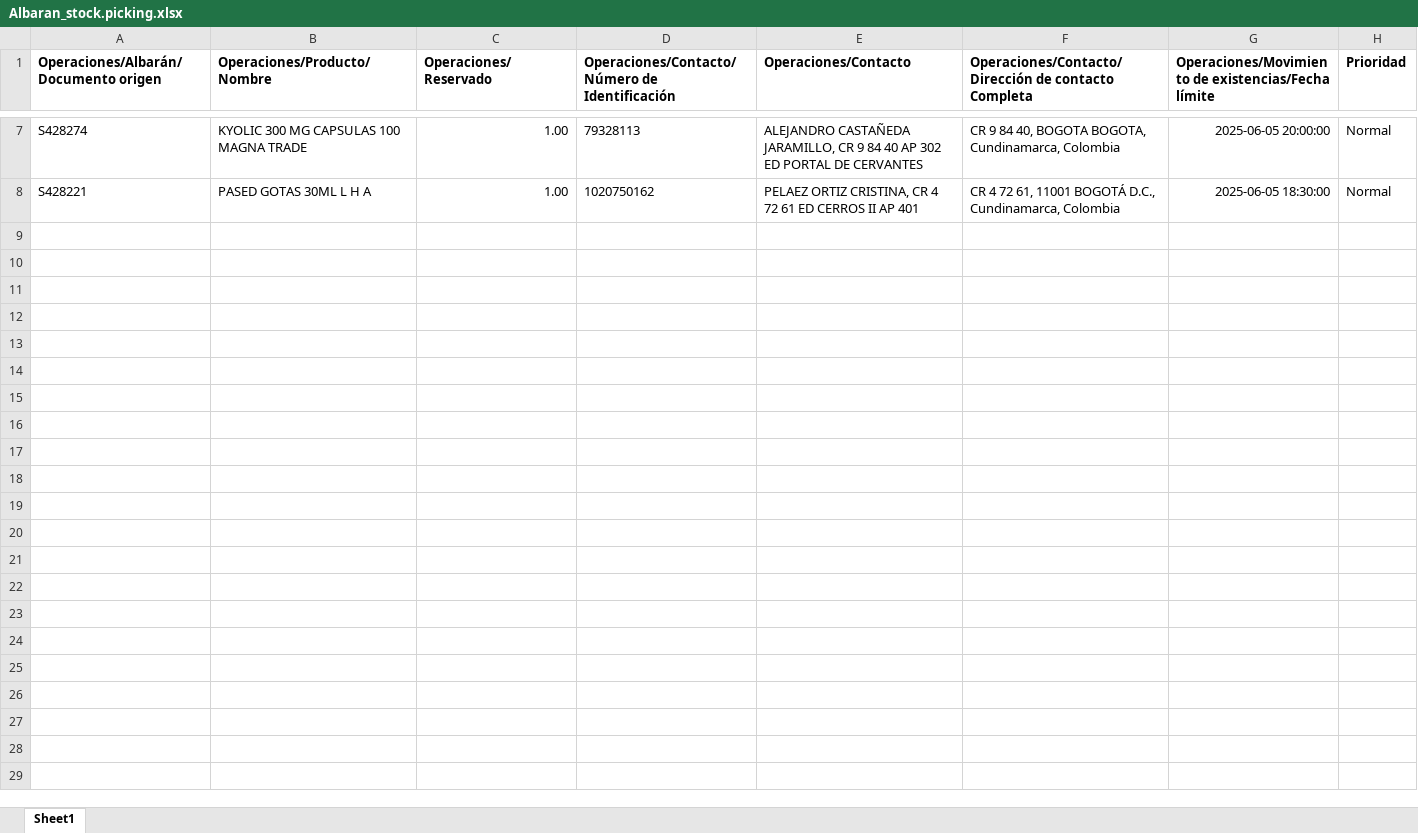
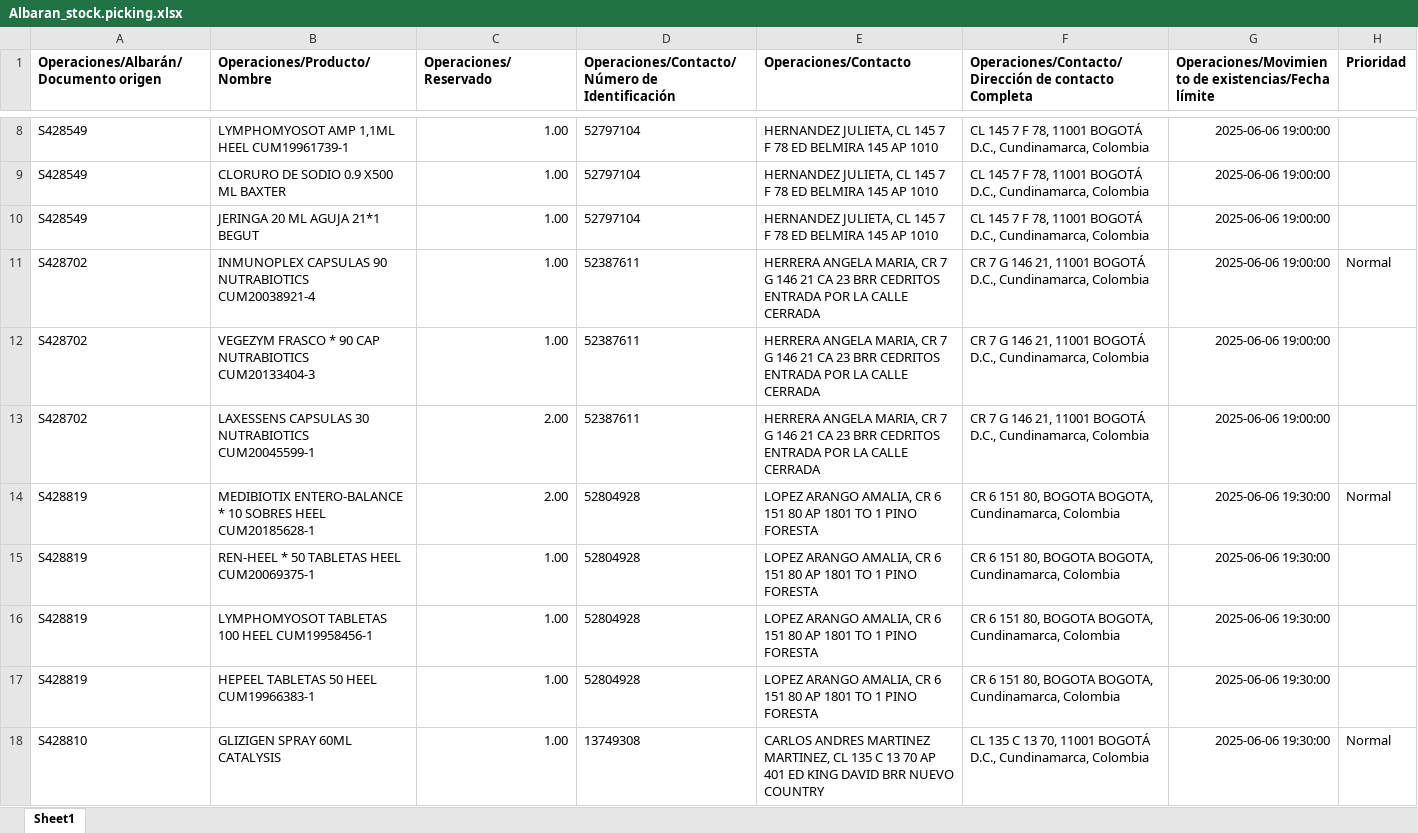
Before and after one commit to olavera93/beetrack, an Excel workbook: uploads/Albaran_stock.picking.xlsx, sheet Sheet1, drawn as a sheet; only a part is shown, gaps mark what is left out; values as stored, in another font and other column widths than the file's, no borders; addresses are those after the commit; the diff covers the shown part only; the diff names each change by its address in the sheet, - before the commit and + after, or states it on an @@ line.

```diff
--- a/uploads/Albaran_stock.picking.xlsx (sheet Sheet1)
+++ b/uploads/Albaran_stock.picking.xlsx (sheet Sheet1)
+row 8: S428549 | LYMPHOMYOSOT AMP 1,1ML HEEL CUM19961739-1 | 1.00 | 52797104 | HERNANDEZ JULIETA, CL 145 7 F 78 ED BELMIRA 145 AP 1010 | CL 145 7 F 78, 11001 BOGOTÁ D.C., Cundinamarca, Colombia | 2025-06-06 19:00:00
+row 9: S428549 | CLORURO DE SODIO 0.9 X500 ML BAXTER | 1.00 | 52797104 | HERNANDEZ JULIETA, CL 145 7 F 78 ED BELMIRA 145 AP 1010 | CL 145 7 F 78, 11001 BOGOTÁ D.C., Cundinamarca, Colombia | 2025-06-06 19:00:00
+row 10: S428549 | JERINGA 20 ML AGUJA 21*1 BEGUT | 1.00 | 52797104 | HERNANDEZ JULIETA, CL 145 7 F 78 ED BELMIRA 145 AP 1010 | CL 145 7 F 78, 11001 BOGOTÁ D.C., Cundinamarca, Colombia | 2025-06-06 19:00:00
-A11: S428274
+A11: S428702
-B11 (Operaciones/Producto/Nombre): KYOLIC 300 MG CAPSULAS 100 MAGNA TRADE
+B11 (Operaciones/Producto/Nombre): INMUNOPLEX CAPSULAS 90 NUTRABIOTICS CUM20038921-4
-D11: 79328113
+D11: 52387611
-E11 (Operaciones/Contacto): ALEJANDRO CASTAÑEDA JARAMILLO, CR 9 84 40 AP 302 ED PORTAL DE CERVANTES
+E11 (Operaciones/Contacto): HERRERA ANGELA MARIA, CR 7 G 146 21 CA 23 BRR CEDRITOS ENTRADA POR LA CALLE CERRADA
-F11: CR 9 84 40, BOGOTA BOGOTA, Cundinamarca, Colombia
+F11: CR 7 G 146 21, 11001 BOGOTÁ D.C., Cundinamarca, Colombia
-G11: 2025-06-05 20:00:00
+G11: 2025-06-06 19:00:00
+row 12: S428702 | VEGEZYM FRASCO * 90 CAP NUTRABIOTICS CUM20133404-3 | 1.00 | 52387611 | HERRERA ANGELA MARIA, CR 7 G 146 21 CA 23 BRR CEDRITOS ENTRADA POR LA CALLE CERRADA | CR 7 G 146 21, 11001 BOGOTÁ D.C., Cundinamarca, Colombia | 2025-06-06 19:00:00
+row 13: S428702 | LAXESSENS CAPSULAS 30 NUTRABIOTICS CUM20045599-1 | 2.00 | 52387611 | HERRERA ANGELA MARIA, CR 7 G 146 21 CA 23 BRR CEDRITOS ENTRADA POR LA CALLE CERRADA | CR 7 G 146 21, 11001 BOGOTÁ D.C., Cundinamarca, Colombia | 2025-06-06 19:00:00
+row 14: S428819 | MEDIBIOTIX ENTERO-BALANCE * 10 SOBRES HEEL CUM20185628-1 | 2.00 | 52804928 | LOPEZ ARANGO AMALIA, CR 6 151 80 AP 1801 TO 1 PINO FORESTA | CR 6 151 80, BOGOTA BOGOTA, Cundinamarca, Colombia | 2025-06-06 19:30:00 | Normal
+row 15: S428819 | REN-HEEL * 50 TABLETAS HEEL CUM20069375-1 | 1.00 | 52804928 | LOPEZ ARANGO AMALIA, CR 6 151 80 AP 1801 TO 1 PINO FORESTA | CR 6 151 80, BOGOTA BOGOTA, Cundinamarca, Colombia | 2025-06-06 19:30:00
+row 16: S428819 | LYMPHOMYOSOT TABLETAS 100 HEEL CUM19958456-1 | 1.00 | 52804928 | LOPEZ ARANGO AMALIA, CR 6 151 80 AP 1801 TO 1 PINO FORESTA | CR 6 151 80, BOGOTA BOGOTA, Cundinamarca, Colombia | 2025-06-06 19:30:00
+row 17: S428819 | HEPEEL TABLETAS 50 HEEL CUM19966383-1 | 1.00 | 52804928 | LOPEZ ARANGO AMALIA, CR 6 151 80 AP 1801 TO 1 PINO FORESTA | CR 6 151 80, BOGOTA BOGOTA, Cundinamarca, Colombia | 2025-06-06 19:30:00
-A18: S428221
+A18: S428810
-B18 (Operaciones/Producto/Nombre): PASED GOTAS 30ML L H A
+B18 (Operaciones/Producto/Nombre): GLIZIGEN SPRAY 60ML CATALYSIS
-D18: 1020750162
+D18: 13749308
-E18 (Operaciones/Contacto): PELAEZ ORTIZ CRISTINA, CR 4 72 61 ED CERROS II AP 401
+E18 (Operaciones/Contacto): CARLOS ANDRES MARTINEZ MARTINEZ, CL 135 C 13 70 AP 401 ED KING DAVID BRR NUEVO COUNTRY
-F18: CR 4 72 61, 11001 BOGOTÁ…
+F18: CL 135 C 13 70, 11001 BOGOTÁ…
-G18: 2025-06-05 18:30:00
+G18: 2025-06-06 19:30:00
```
Also changed, not shown: 6 added rows and 5 removed rows elsewhere in this sheet, templates/guias.xlsx, 2 other files.
